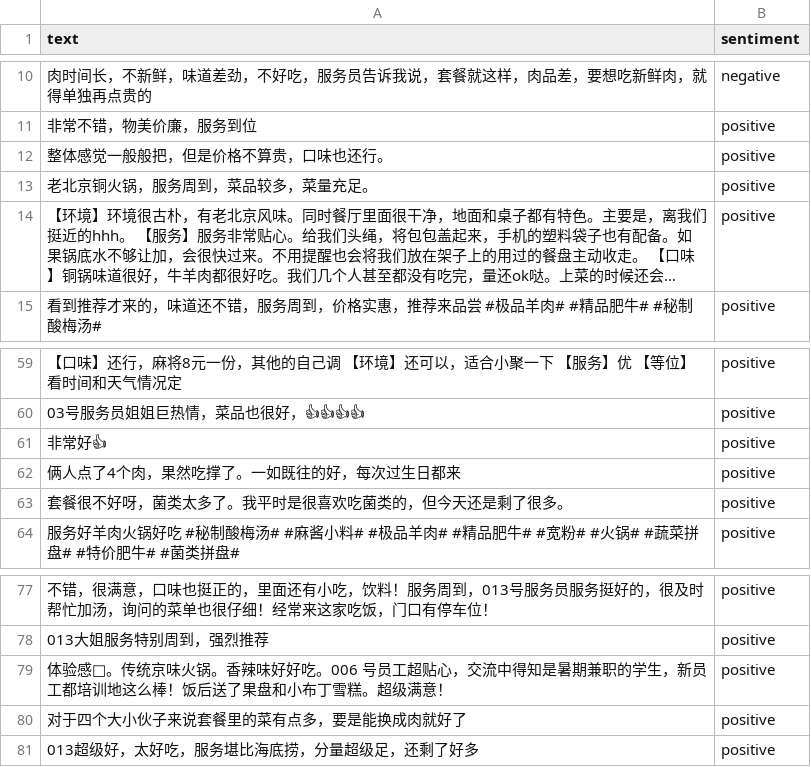
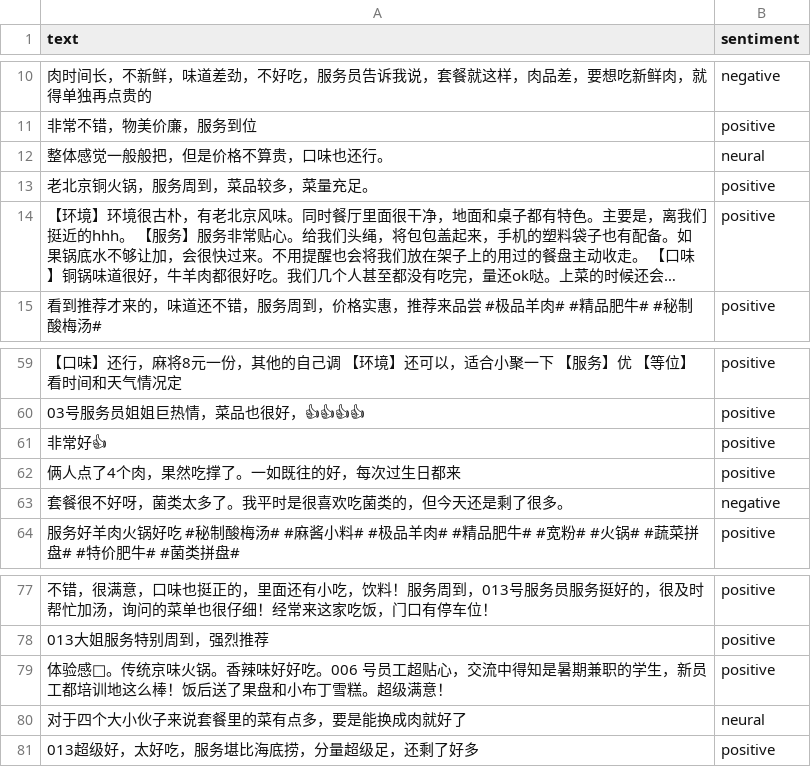
Before and after one commit to virgoC0der/SentimentAnalysisOfProductReview, a CSV file: data/res_comment.csv, drawn as a sheet; only a part is shown, gaps mark what is left out; long unchanged cells end in …; the diff names each change by its address in the sheet, - before the commit and + after, or states it on an @@ line.

Commit message:
Add neural sentiment judgement.

```diff
--- a/data/res_comment.csv
+++ b/data/res_comment.csv
-B12 (sentiment): positive
+B12 (sentiment): neural
-B63 (sentiment): positive
+B63 (sentiment): negative
-B80 (sentiment): positive
+B80 (sentiment): neural
```
Also changed, not shown: 7 other files.
